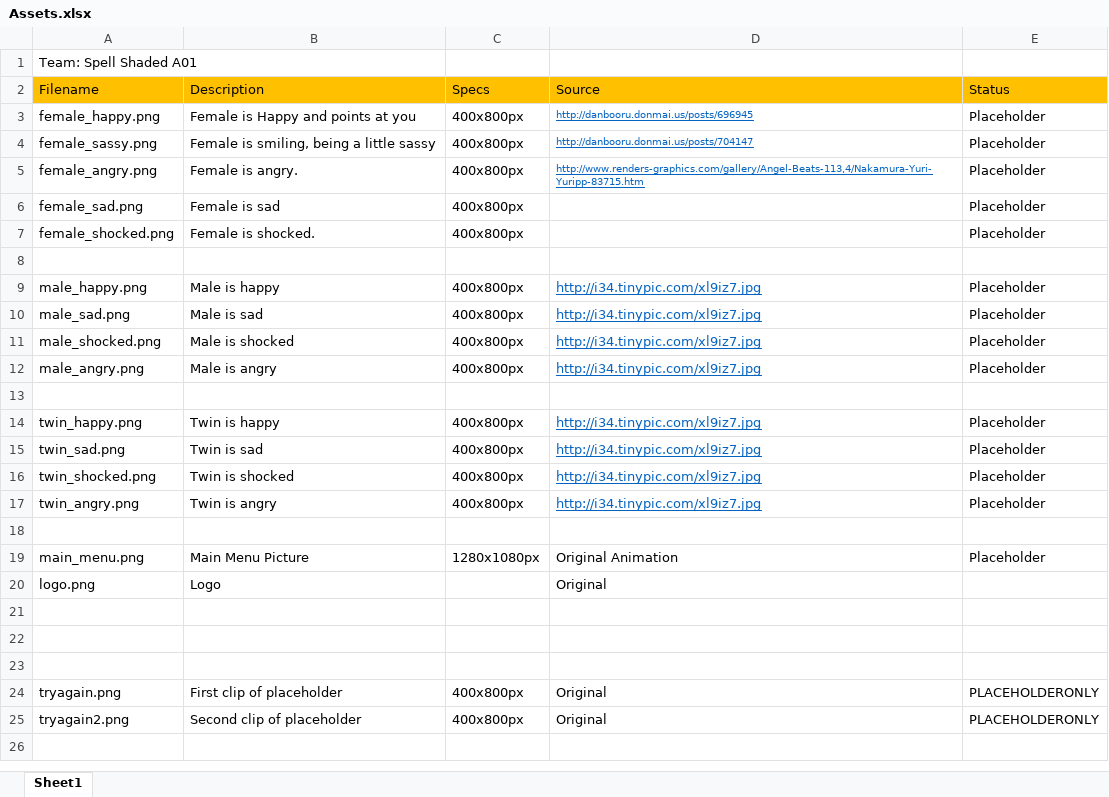
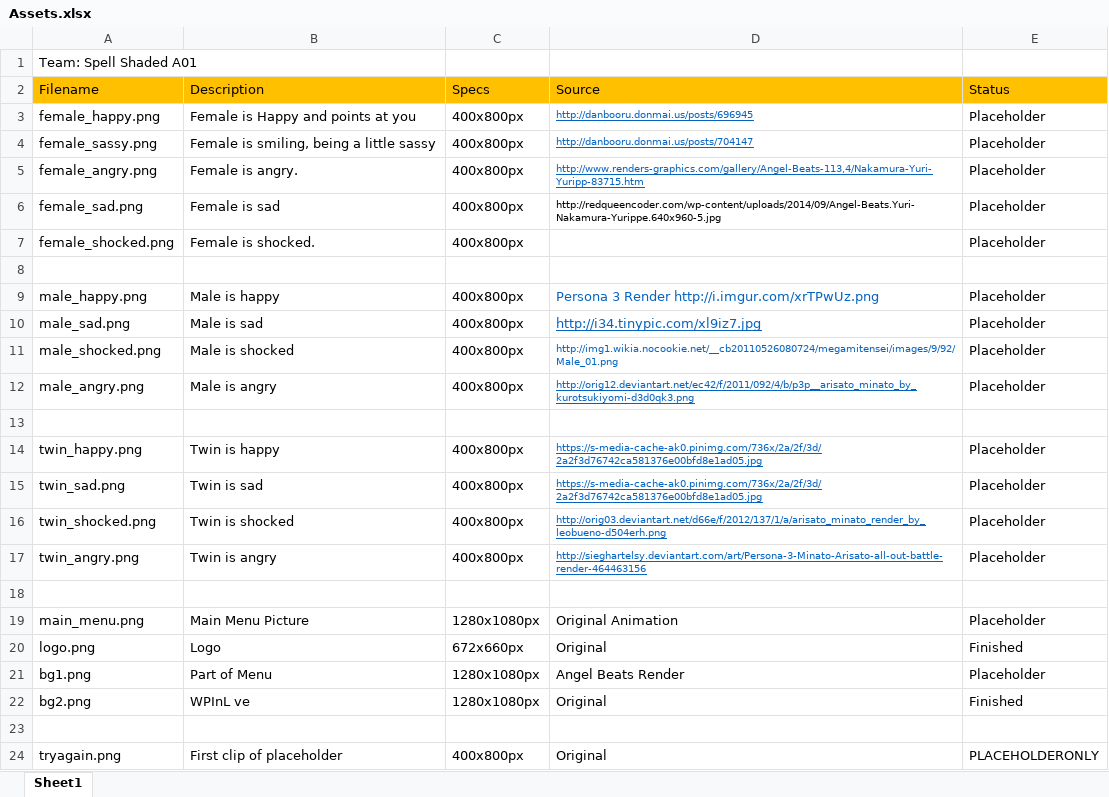
Before and after one commit to Jeemie/Ayee, an Excel workbook: Assets.xlsx, sheet Sheet1, drawn as a sheet; only a part is shown; the shorter side is filled out with more unchanged rows; values as stored, in another font and other column widths than the file's, no borders; the diff covers the shown part only; the diff names each change by its address in the sheet, - before the commit and + after, or states it on an @@ line.

Commit message:
Tons of new changes. v1.2c +Unique Placeholders & SFX +Scene 2 and 3 +more in version

```diff
--- a/Assets.xlsx (sheet Sheet1)
+++ b/Assets.xlsx (sheet Sheet1)
-D6 (Source): (empty)
+D6 (Source): http://redqueencoder.com/wp-content/uploads/2014/09/Angel-Beats.Yuri-Nakamura-Yurippe.640x960-5.jpg
-D9 (Source): http://i34.tinypic.com/xl9iz7.jpg
+D9 (Source): Persona 3 Render http://i.imgur.com/xrTPwUz.png
-D9 underline: on
+D9 underline: off
-D11 (Source): http://i34.tinypic.com/xl9iz7.jpg
+D11 (Source): http://img1.wikia.nocookie.net/__cb20110526080724/megamitensei/images/9/92/Male_01.png
@@ D11:D12 text size: smaller @@
-D11 underline: on
+D11 underline: off
-D12 (Source): http://i34.tinypic.com/xl9iz7.jpg
+D12 (Source): http://orig12.deviantart.net/ec42/f/2011/092/4/b/p3p__arisato_minato_by_kurotsukiyomi-d3d0qk3.png
-D14:D15 (Source): http://i34.tinypic.com/xl9iz7.jpg
+D14:D15 (Source): https://s-media-cache-ak0.pinimg.com/736x/2a/2f/3d/2a2f3d76742ca581376e00bfd8e1ad05.jpg
@@ D14:D17 text size: smaller @@
-D16 (Source): http://i34.tinypic.com/xl9iz7.jpg
+D16 (Source): http://orig03.deviantart.net/d66e/f/2012/137/1/a/arisato_minato_render_by_leobueno-d504erh.png
-D17 (Source): http://i34.tinypic.com/xl9iz7.jpg
+D17 (Source): http://sieghartelsy.deviantart.com/art/Persona-3-Minato-Arisato-all-out-battle-render-464463156
-C20 (Specs): (empty)
+C20 (Specs): 672x660px
-E20 (Status): (empty)
+E20 (Status): Finished
-row 21: (empty)
+row 21: bg1.png | Part of Menu | 1280x1080px | Angel Beats Render | Placeholder
-row 22: (empty)
+row 22: bg2.png | WPInL ve | 1280x1080px | Original | Finished
```
Also changed, not shown: 8 added rows, 1 removed row and 2 edited cells elsewhere in this sheet, 28 other files.
